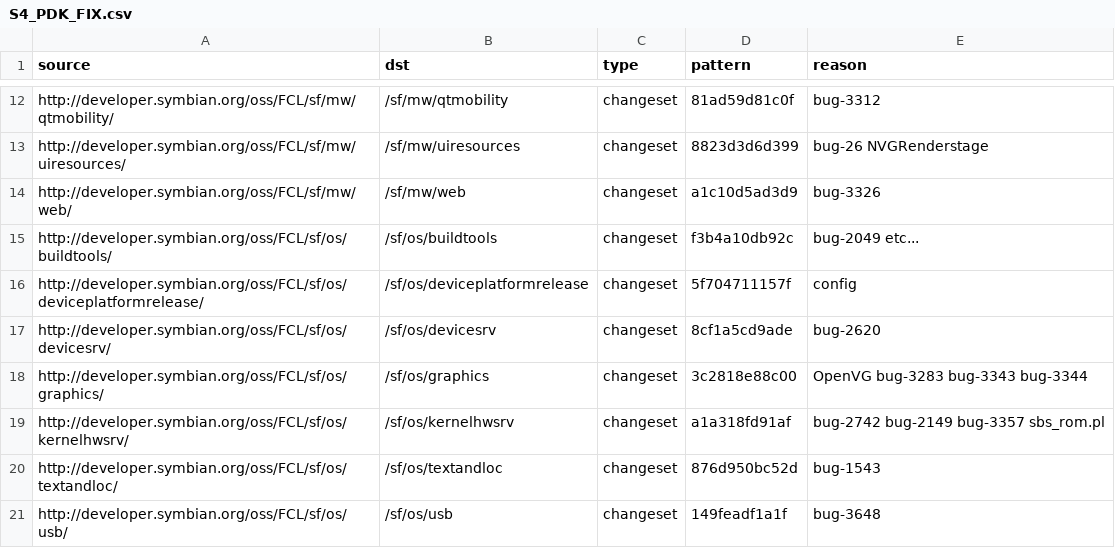
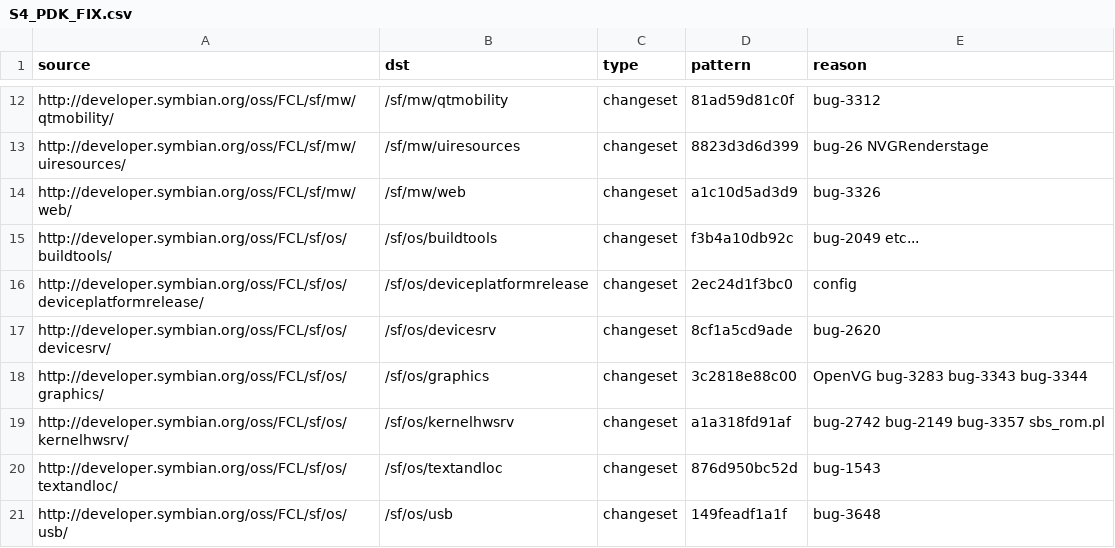
Before and after one commit to SymbianSource/oss.FCL.sftools.fbf.buildmanifest, a CSV file: S4_PDK_FIX.csv, drawn as a sheet; only a part is shown, gaps mark what is left out.

Commit message:
Move S4_PDK_FIX on deviceplatformrelease, to select RVCT 4.0 as the default compiler for ARMV5

```diff
--- a/S4_PDK_FIX.csv
+++ b/S4_PDK_FIX.csv
@@ -15,3 +15,3 @@ http://developer.symbian.org/oss/FCL/sf/mw/web/,/sf/mw/web,changeset,a1c10d5ad3d
 http://developer.symbian.org/oss/FCL/sf/os/buildtools/,/sf/os/buildtools,changeset,f3b4a10db92c,bug-2049 etc...
-http://developer.symbian.org/oss/FCL/sf/os/deviceplatformrelease/,/sf/os/deviceplatformrelease,changeset,5f704711157f,config
+http://developer.symbian.org/oss/FCL/sf/os/deviceplatformrelease/,/sf/os/deviceplatformrelease,changeset,2ec24d1f3bc0,config
 http://developer.symbian.org/oss/FCL/sf/os/devicesrv/,/sf/os/devicesrv,changeset,8cf1a5cd9ade,bug-2620
```
